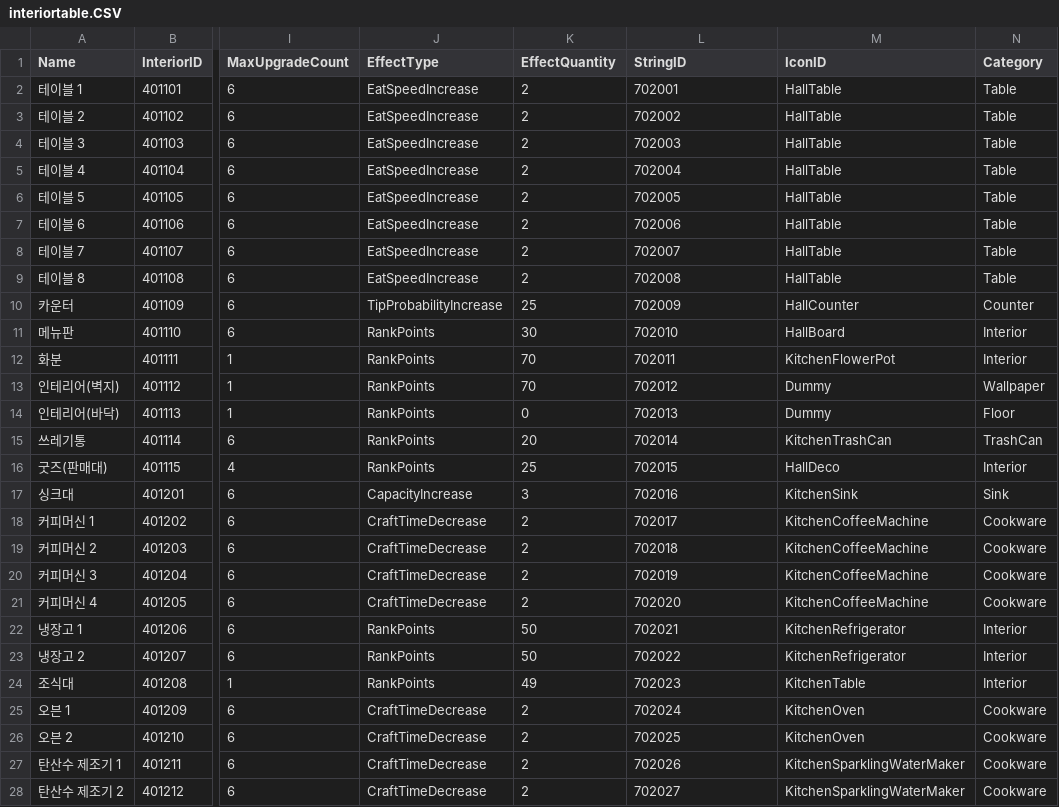
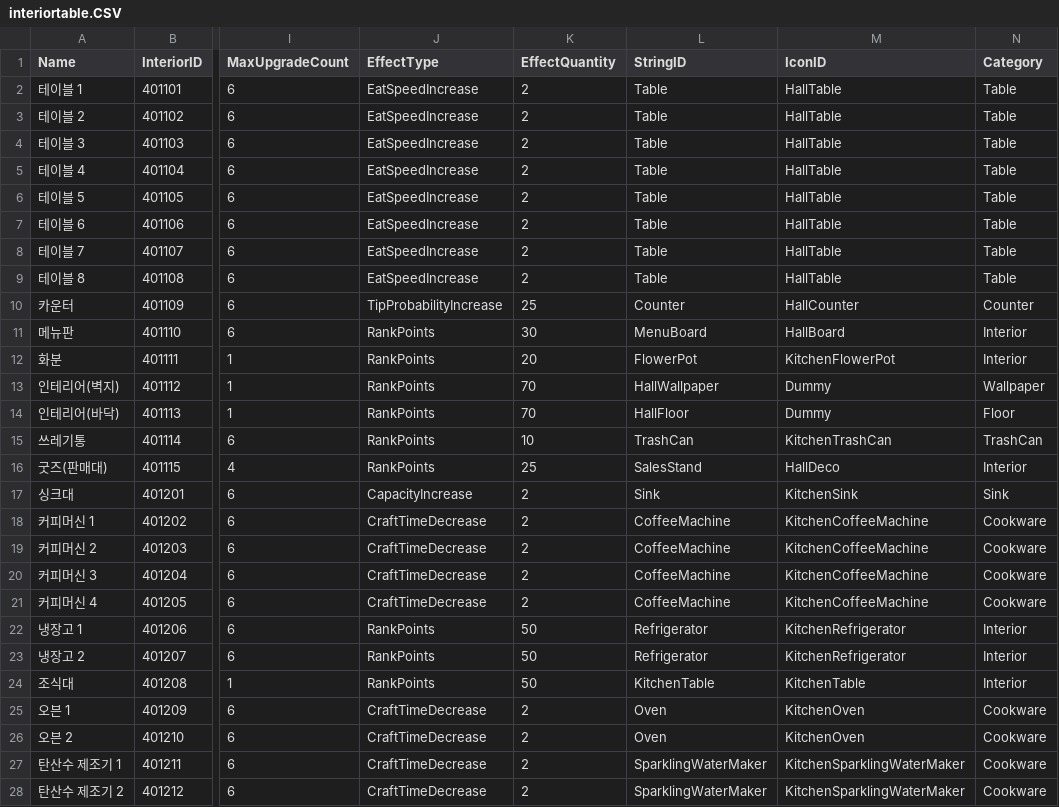
Before and after one commit to Jinwook-Lee9709/ReStartup, a CSV file: Assets/03_Resources/03_DataTable/interiortable.CSV, drawn as a sheet; only a part is shown, gaps mark what is left out; the diff covers the shown part only; the diff names each change by its address in the sheet, - before the commit and + after, or states it on an @@ line.

```diff
--- a/Assets/03_Resources/03_DataTable/interiortable.CSV
+++ b/Assets/03_Resources/03_DataTable/interiortable.CSV
-L2 (StringID): 702001
+L2 (StringID): Table
-L3 (StringID): 702002
+L3 (StringID): Table
-L4 (StringID): 702003
+L4 (StringID): Table
-L5 (StringID): 702004
+L5 (StringID): Table
-L6 (StringID): 702005
+L6 (StringID): Table
-L7 (StringID): 702006
+L7 (StringID): Table
-L8 (StringID): 702007
+L8 (StringID): Table
-L9 (StringID): 702008
+L9 (StringID): Table
-L10 (StringID): 702009
+L10 (StringID): Counter
-L11 (StringID): 702010
+L11 (StringID): MenuBoard
-K12 (EffectQuantity): 70
+K12 (EffectQuantity): 20
-L12 (StringID): 702011
+L12 (StringID): FlowerPot
-L13 (StringID): 702012
+L13 (StringID): HallWallpaper
-K14 (EffectQuantity): 0
+K14 (EffectQuantity): 70
-L14 (StringID): 702013
+L14 (StringID): HallFloor
-K15 (EffectQuantity): 20
+K15 (EffectQuantity): 10
-L15 (StringID): 702014
+L15 (StringID): TrashCan
-L16 (StringID): 702015
+L16 (StringID): SalesStand
-K17 (EffectQuantity): 3
+K17 (EffectQuantity): 2
-L17 (StringID): 702016
+L17 (StringID): Sink
-L18 (StringID): 702017
+L18 (StringID): CoffeeMachine
-L19 (StringID): 702018
+L19 (StringID): CoffeeMachine
-L20 (StringID): 702019
+L20 (StringID): CoffeeMachine
-L21 (StringID): 702020
+L21 (StringID): CoffeeMachine
-L22 (StringID): 702021
+L22 (StringID): Refrigerator
-L23 (StringID): 702022
+L23 (StringID): Refrigerator
-K24 (EffectQuantity): 49
+K24 (EffectQuantity): 50
-L24 (StringID): 702023
+L24 (StringID): KitchenTable
-L25 (StringID): 702024
+L25 (StringID): Oven
-L26 (StringID): 702025
+L26 (StringID): Oven
-L27 (StringID): 702026
+L27 (StringID): SparklingWaterMaker
-L28 (StringID): 702027
+L28 (StringID): SparklingWaterMaker
```
Also changed, not shown: 1 added row and 82 edited cells elsewhere in this file, 8 other files.
